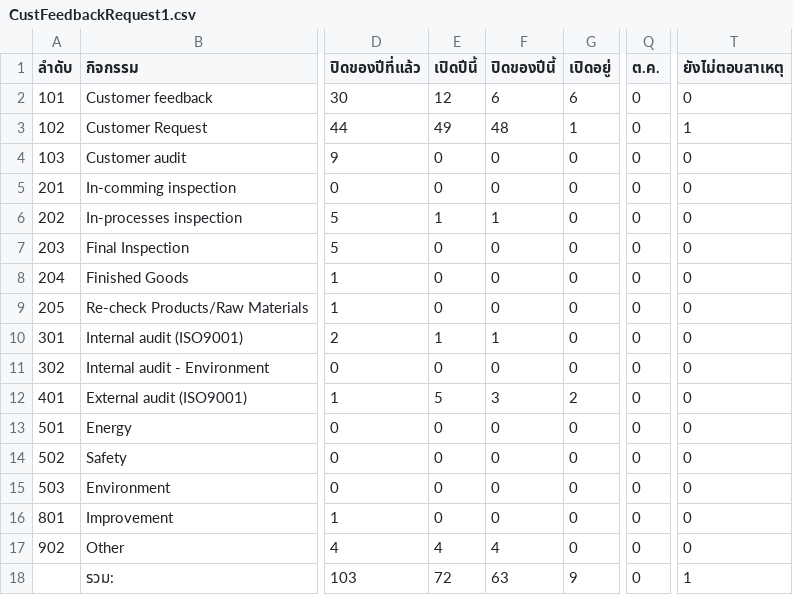
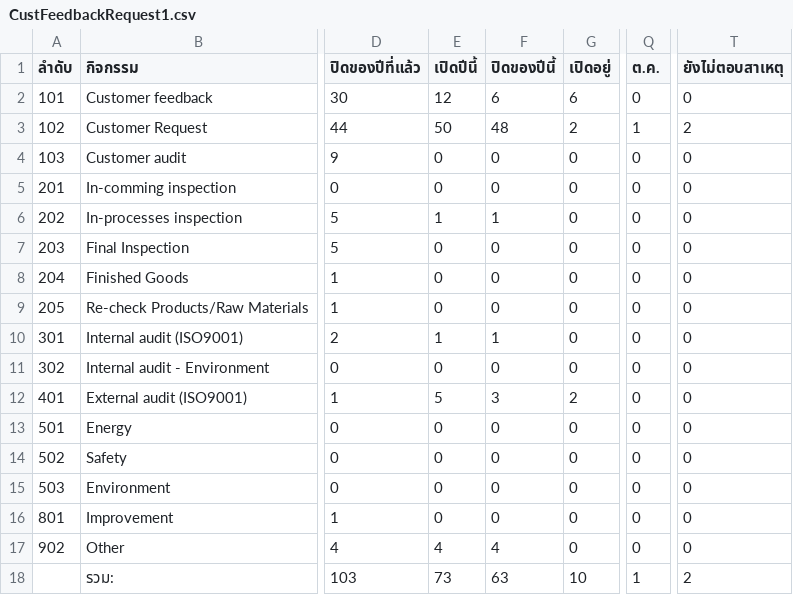
Before and after one commit to bppbendcemb/Scraping, a CSV file: step1/Output/CustFeedbackRequest1.csv, drawn as a sheet; only a part is shown, gaps mark what is left out; the diff names each change by its address in the sheet, - before the commit and + after, or states it on an @@ line.

```diff
--- a/step1/Output/CustFeedbackRequest1.csv
+++ b/step1/Output/CustFeedbackRequest1.csv
-E3 (เปิดปีนี้): 49
+E3 (เปิดปีนี้): 50
-G3 (เปิดอยู่): 1
+G3 (เปิดอยู่): 2
-Q3 (ต.ค.): 0
+Q3 (ต.ค.): 1
-T3 (ยังไม่ตอบสาเหตุ): 1
+T3 (ยังไม่ตอบสาเหตุ): 2
-E18 (เปิดปีนี้): 72
+E18 (เปิดปีนี้): 73
-G18 (เปิดอยู่): 9
+G18 (เปิดอยู่): 10
-Q18 (ต.ค.): 0
+Q18 (ต.ค.): 1
-T18 (ยังไม่ตอบสาเหตุ): 1
+T18 (ยังไม่ตอบสาเหตุ): 2
```
Also changed, not shown: step1/Output/CustFeedbackRequest2.csv, step1/Output/Deliver1.csv, 4 other files.
